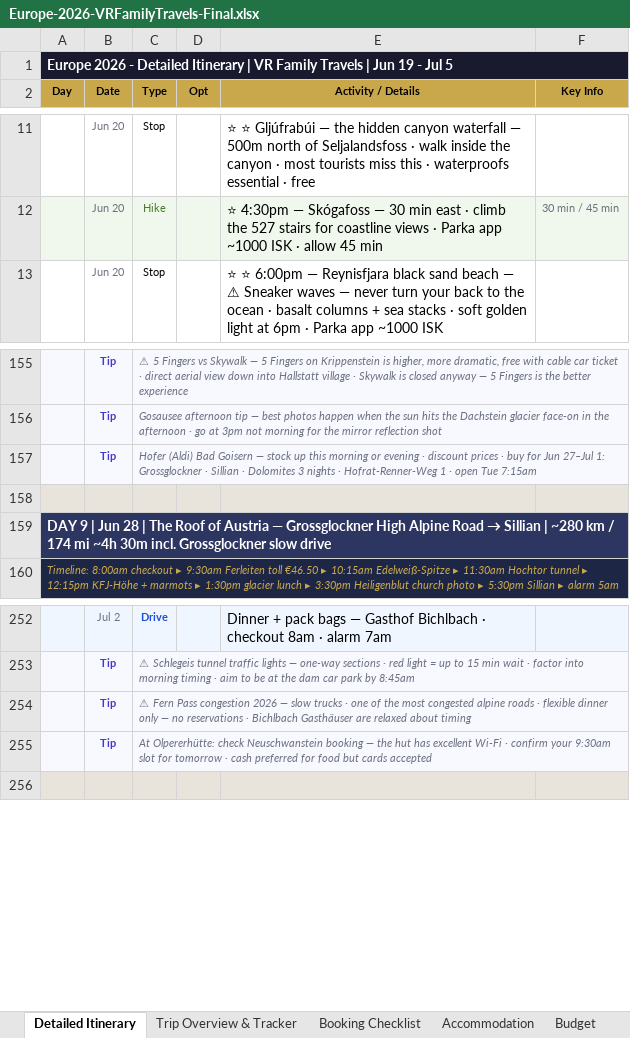
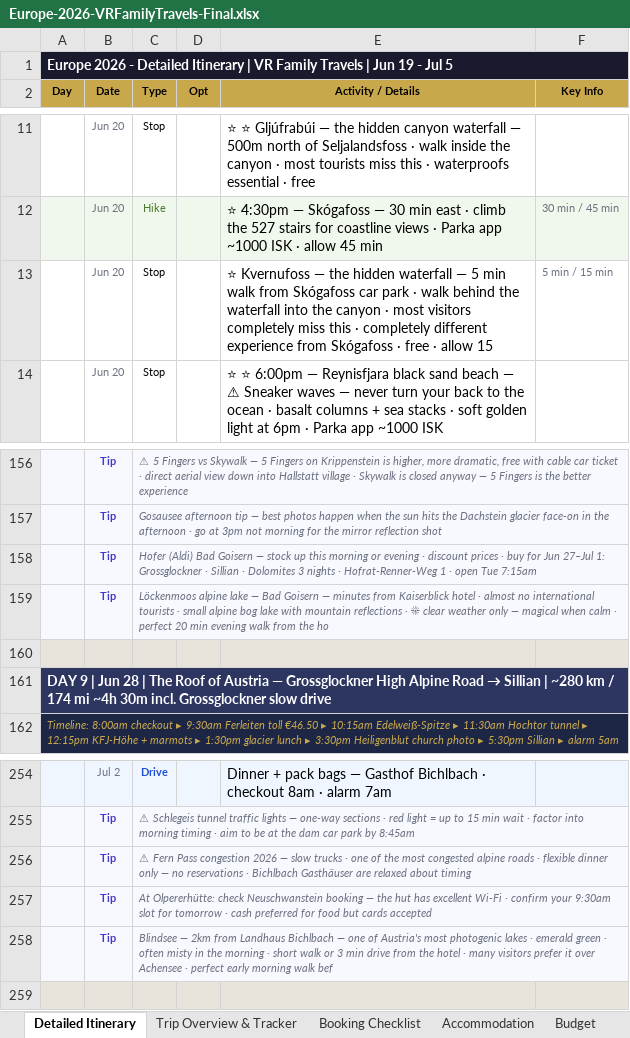
Before and after one commit to rahulrevi-81/travel-journal, an Excel workbook: Europe-2026-VRFamilyTravels-Final.xlsx, sheet Detailed Itinerary, drawn as a sheet; only a part is shown, gaps mark what is left out; values as stored, in another font and other column widths than the file's, no borders; the diff names each change by its address in the sheet, - before the commit and + after, or states it on an @@ line.

Commit message:
Add 3 hidden gems: Kvernufoss (Day 1, 5min walk from Skogafoss, hidden waterfall) · Lockenmoos (Day 8 evening, minutes from Kaiserblick, no tourists) · Blindsee (Day 13 morning, 2km from Bichlbach, Austria's most photogenic lake)

```diff
--- a/Europe-2026-VRFamilyTravels-Final.xlsx (sheet Detailed Itinerary)
+++ b/Europe-2026-VRFamilyTravels-Final.xlsx (sheet Detailed Itinerary)
+row 13:  | Jun 20 | Stop |  | ⭐ Kvernufoss — the hidden waterfall — 5 min walk from Skógafoss car park · walk behind the waterfall into the canyon · most visitors completely miss this · completely different experience from Skógafoss · free · allow 15 | 5 min / 15 min
+row 159:  | Tip | Löckenmoos alpine lake — Bad Goisern — minutes from Kaiserblick hotel · almost no international tourists · small alpine bog lake with mountain reflections · ☀ clear weather only — magical when calm · perfect 20 min evening walk from the ho
+row 258:  | Tip | Blindsee — 2km from Landhaus Bichlbach — one of Austria's most photogenic lakes · emerald green · often misty in the morning · short walk or 3 min drive from the hotel · many visitors prefer it over Achensee · perfect early morning walk bef
```
Also changed, not shown: 2 other files.
